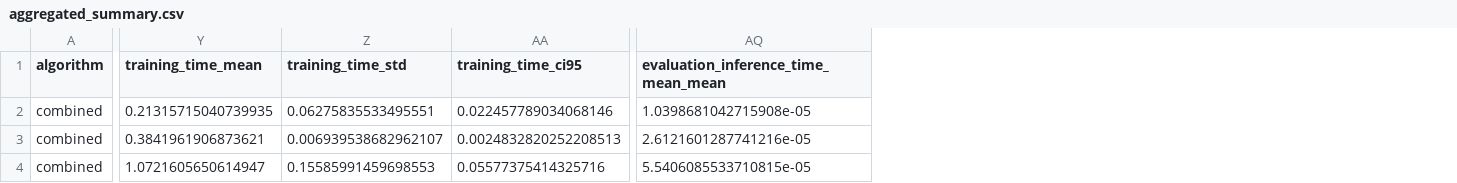
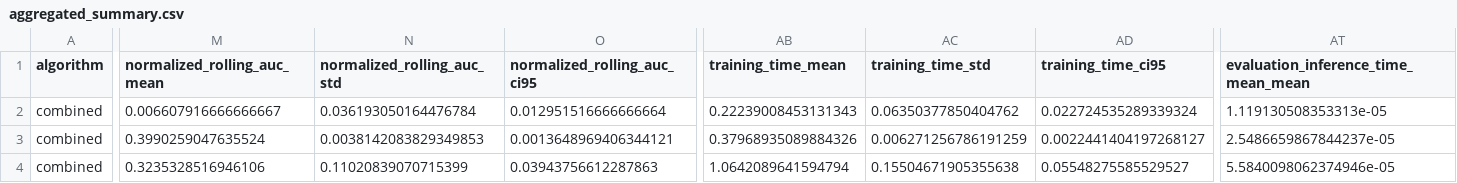
Before and after one commit to pazzi126/COMP2025_memory-augmented_q-learning, a CSV file: results/processed/aggregated_summary.csv, drawn as a sheet; only a part is shown, gaps mark what is left out; addresses are those after the commit; the diff covers the shown part only; the diff names each change by its address in the sheet, - before the commit and + after, or states it on an @@ line.

```diff
--- a/results/processed/aggregated_summary.csv
+++ b/results/processed/aggregated_summary.csv
+column M (normalized_rolling_auc_mean), rows 2-4: 0.006607916666666667 | 0.3990259047635524 | 0.3235328516946106
+column N (normalized_rolling_auc_std), rows 2-4: 0.036193050164476784 | 0.0038142083829349853 | 0.11020839070715399
+column O (normalized_rolling_auc_ci95), rows 2-4: 0.012951516666666664 | 0.0013648969406344121 | 0.03943756612287863
-AB2 (training_time_mean): 0.21315715040739935
+AB2 (training_time_mean): 0.22239008453131343
-AC2 (training_time_std): 0.06275835533495551
+AC2 (training_time_std): 0.06350377850404762
-AD2 (training_time_ci95): 0.022457789034068146
+AD2 (training_time_ci95): 0.022724535289339324
-AT2: 1.0398681042715908e-05
+AT2: 1.119130508353313e-05
-AB3 (training_time_mean): 0.3841961906873621
+AB3 (training_time_mean): 0.37968935089884326
-AC3 (training_time_std): 0.006939538682962107
+AC3 (training_time_std): 0.006271256786191259
-AD3 (training_time_ci95): 0.0024832820252208513
+AD3 (training_time_ci95): 0.0022441404197268127
-AT3: 2.6121601287741216e-05
+AT3: 2.5486659867844237e-05
-AB4 (training_time_mean): 1.0721605650614947
+AB4 (training_time_mean): 1.0642089641594794
-AC4 (training_time_std): 0.15585991459698553
+AC4 (training_time_std): 0.15504671905355638
-AD4 (training_time_ci95): 0.05577375414325716
+AD4 (training_time_ci95): 0.05548275585529527
-AT4: 5.5406085533710815e-05
+AT4: 5.5840098062374946e-05
```
Also changed, not shown: 114 edited cells elsewhere in this file, results/processed/evaluation_summary.csv, results/processed/main_results_table.csv, 14 other files.
